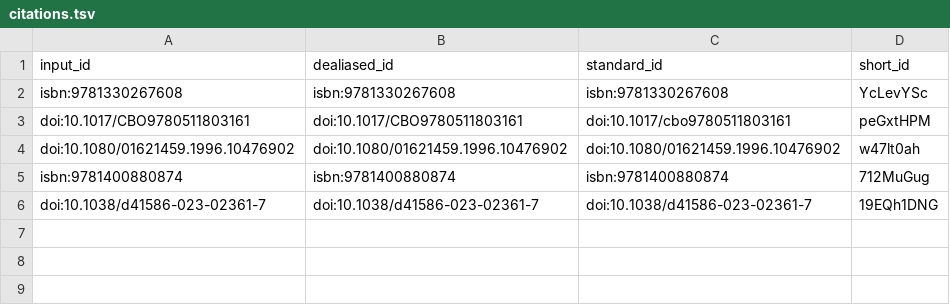
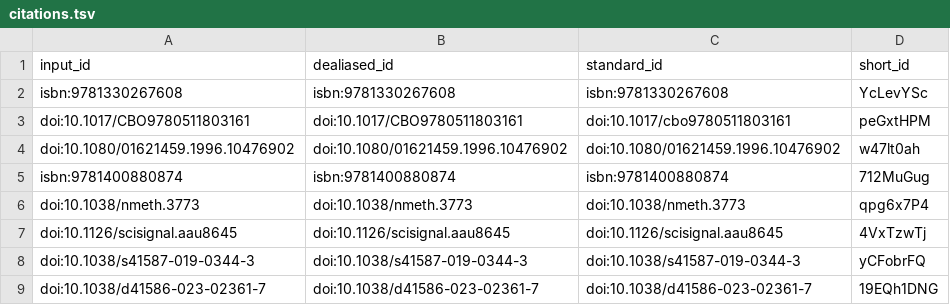
Before and after one commit to slobentanzer/causality_perspective_2023, a TSV file: citations.tsv, drawn as a sheet.

```diff
--- a/citations.tsv
+++ b/citations.tsv
@@ -5,2 +5,5 @@ doi:10.1080/01621459.1996.10476902	doi:10.1080/01621459.1996.10476902	doi:10.108
 isbn:9781400880874	isbn:9781400880874	isbn:9781400880874	712MuGug
+doi:10.1038/nmeth.3773	doi:10.1038/nmeth.3773	doi:10.1038/nmeth.3773	qpg6x7P4
+doi:10.1126/scisignal.aau8645	doi:10.1126/scisignal.aau8645	doi:10.1126/scisignal.aau8645	4VxTzwTj
+doi:10.1038/s41587-019-0344-3	doi:10.1038/s41587-019-0344-3	doi:10.1038/s41587-019-0344-3	yCFobrFQ
 doi:10.1038/d41586-023-02361-7	doi:10.1038/d41586-023-02361-7	doi:10.1038/d41586-023-02361-7	19EQh1DNG
```
Also changed, not shown: 7 other files.
